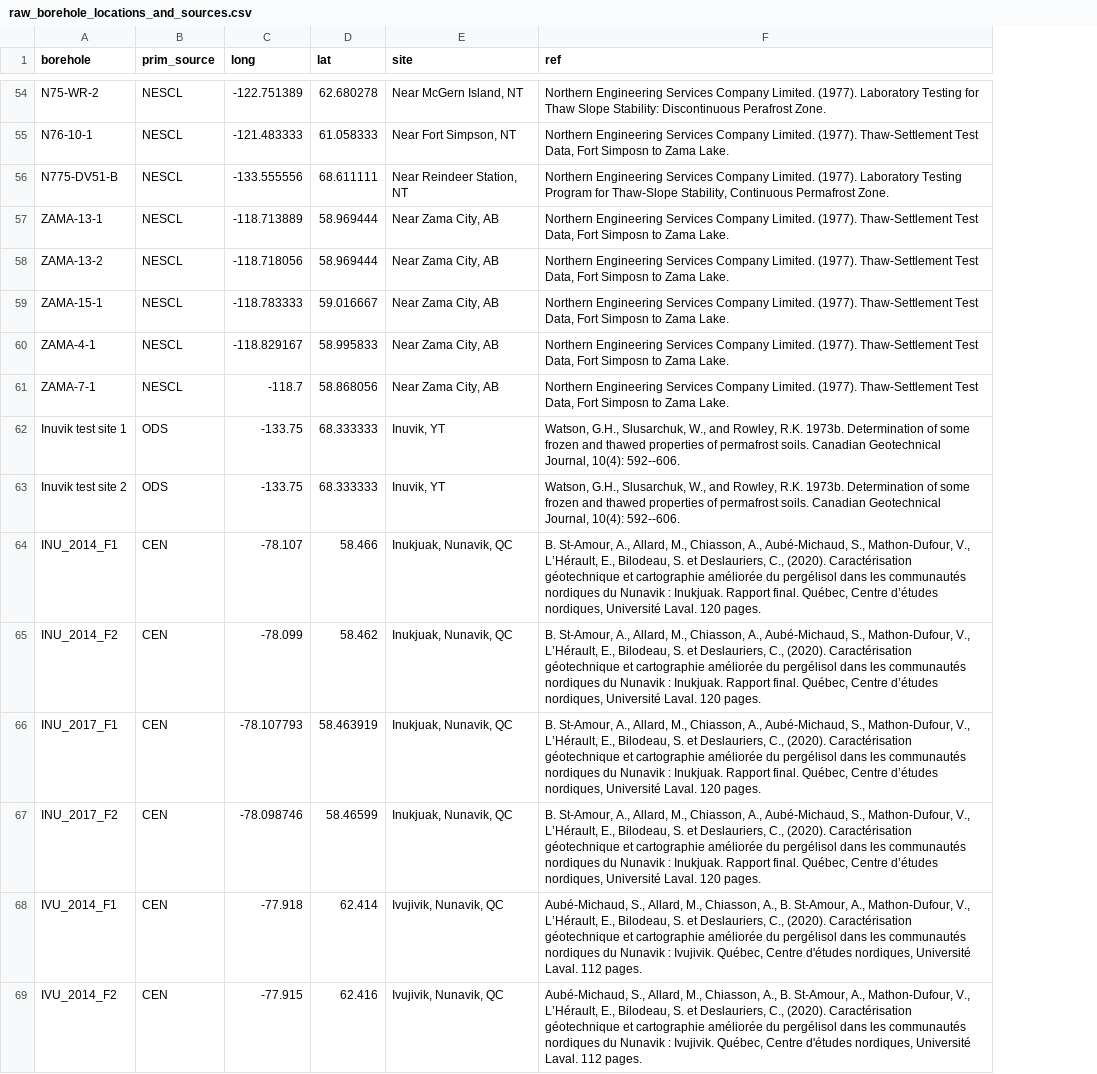
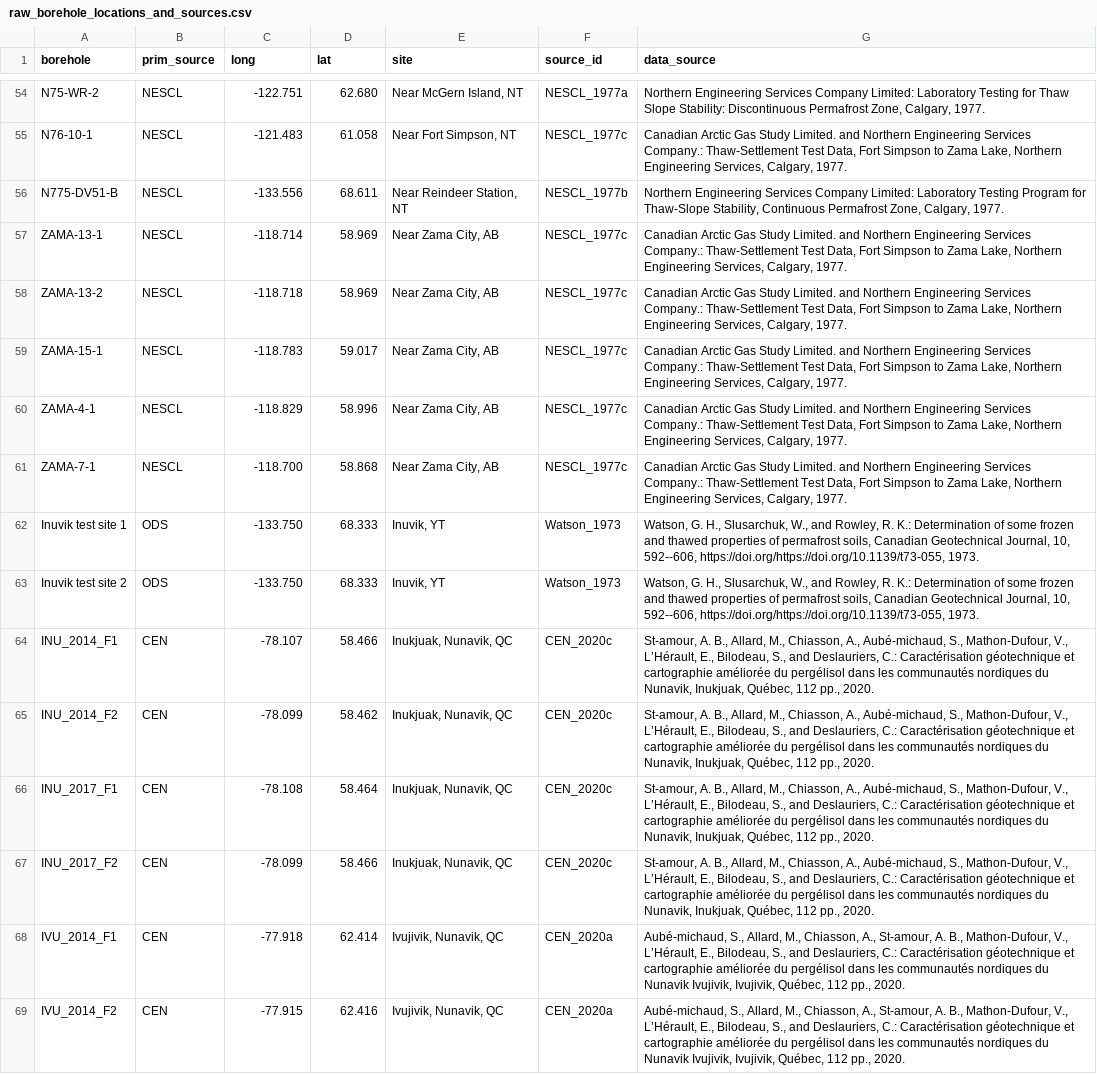
Before and after one commit to Zucchii/ThawSettlement_DataPaper, a CSV file: input/raw_borehole_locations_and_sources.csv, drawn as a sheet; only a part is shown, gaps mark what is left out; removed rows and columns are numbered as before the commit, all else as after; the diff covers the shown part only; the diff names each change by its address in the sheet, - before the commit and + after, or states it on an @@ line.

```diff
--- a/input/raw_borehole_locations_and_sources.csv
+++ b/input/raw_borehole_locations_and_sources.csv
-column F (ref), rows 54-69: Northern Engineering Services Company Limited. (1977). Laboratory Testing for Thaw Slope Stability: Discontinuous Perafrost Zone. | Northern Engineering Services Company Limited. (1977). Thaw-Settlement Test Data, Fort Simposn to Zama Lake. | Northern Engineering Services Company Limited. (1977). Laboratory Testing Program for Thaw-Slope Stability, Continuous Permafrost Zone. | Northern Engineering Services Company Limited. (1977). Thaw-Settlement Test Data, Fort Simposn to Zama Lake. | Northern Engineering Services Company Limited. (1977). Thaw-Settlement Test Data, Fort Simposn to Zama Lake. | Northern Engineering Services Company Limited. (1977). Thaw-Settlement Test Data, Fort Simposn to Zama Lake. | Northern Engineering Services Company Limited. (1977). Thaw-Settlement Test Data, Fort Simposn to Zama Lake. | Northern Engineering Services Company Limited. (1977). Thaw-Settlement Test Data, Fort Simposn to Zama Lake. | Watson, G.H., Slusarchuk, W., and Rowley, R.K. 1973b. Determination of some frozen and thawed properties of permafrost soils. Canadian Geotechnical Journal, 10(4): 592--606. | Watson, G.H., Slusarchuk, W., and Rowley, R.K. 1973b. Determination of some frozen and thawed properties of permafrost soils. Canadian Geotechnical Journal, 10(4): 592--606. | B. St-Amour, A., Allard, M., Chiasson, A., Aubé-Michaud, S., Mathon-Dufour, V., L’Hérault, E., Bilodeau, S. et Deslauriers, C., (2020). Caractérisation géotechnique et cartographie améliorée du pergélisol dans les communautés nordiques du Nunavik : Inukjuak. Rapport final. Québec, Centre d’études nordiques, Université Laval. 120 pages. | B. St-Amour, A., Allard, M., Chiasson, A., Aubé-Michaud, S., Mathon-Dufour, V., L’Hérault, E., Bilodeau, S. et Deslauriers, C., (2020). Caractérisation géotechnique et cartographie améliorée du pergélisol dans les communautés nordiques du Nunavik : Inukjuak. Rapport final. Québec, Centre d’études nordiques, Université Laval. 120 pages. | B. St-Amour, A., Allard, M., Chiasson, A., Aubé-Michaud, S., Mathon-Dufour, V., L’Hérault, E., Bilodeau, S. et Deslauriers, C., (2020). Caractérisation géotechnique et cartographie améliorée du pergélisol dans les communautés nordiques du Nunavik : Inukjuak. Rapport final. Québec, Centre d’études nordiques, Université Laval. 120 pages. | B. St-Amour, A., Allard, M., Chiasson, A., Aubé-Michaud, S., Mathon-Dufour, V., L’Hérault, E., Bilodeau, S. et Deslauriers, C., (2020). Caractérisation géotechnique et cartographie améliorée du pergélisol dans les communautés nordiques du Nunavik : Inukjuak. Rapport final. Québec, Centre d’études nordiques, Université Laval. 120 pages. | Aubé-Michaud, S., Allard, M., Chiasson, A., B. St-Amour, A., Mathon-Dufour, V., L’Hérault, E., Bilodeau, S. et Deslauriers, C., (2020). Caractérisation géotechnique et cartographie améliorée du pergélisol dans les communautés nordiques du Nunavik : Ivujivik. Québec, Centre d'études nordiques, Université Laval. 112 pages. | Aubé-Michaud, S., Allard, M., Chiasson, A., B. St-Amour, A., Mathon-Dufour, V., L’Hérault, E., Bilodeau, S. et Deslauriers, C., (2020). Caractérisation géotechnique et cartographie améliorée du pergélisol dans les communautés nordiques du Nunavik : Ivujivik. Québec, Centre d'études nordiques, Université Laval. 112 pages.
+column F (source_id), rows 54-69: NESCL_1977a | NESCL_1977c | NESCL_1977b | NESCL_1977c | NESCL_1977c | NESCL_1977c | NESCL_1977c | NESCL_1977c | Watson_1973 | Watson_1973 | CEN_2020c | CEN_2020c | CEN_2020c | CEN_2020c | CEN_2020a | CEN_2020a
+column G (data_source), rows 54-69: Northern Engineering Services Company Limited: Laboratory Testing for Thaw Slope Stability: Discontinuous Permafrost Zone, Calgary, 1977. | Canadian Arctic Gas Study Limited. and Northern Engineering Services Company.: Thaw-Settlement Test Data, Fort Simpson to Zama Lake, Northern Engineering Services, Calgary, 1977. | Northern Engineering Services Company Limited: Laboratory Testing Program for Thaw-Slope Stability, Continuous Permafrost Zone, Calgary, 1977. | Canadian Arctic Gas Study Limited. and Northern Engineering Services Company.: Thaw-Settlement Test Data, Fort Simpson to Zama Lake, Northern Engineering Services, Calgary, 1977. | Canadian Arctic Gas Study Limited. and Northern Engineering Services Company.: Thaw-Settlement Test Data, Fort Simpson to Zama Lake, Northern Engineering Services, Calgary, 1977. | Canadian Arctic Gas Study Limited. and Northern Engineering Services Company.: Thaw-Settlement Test Data, Fort Simpson to Zama Lake, Northern Engineering Services, Calgary, 1977. | Canadian Arctic Gas Study Limited. and Northern Engineering Services Company.: Thaw-Settlement Test Data, Fort Simpson to Zama Lake, Northern Engineering Services, Calgary, 1977. | Canadian Arctic Gas Study Limited. and Northern Engineering Services Company.: Thaw-Settlement Test Data, Fort Simpson to Zama Lake, Northern Engineering Services, Calgary, 1977. | Watson, G. H., Slusarchuk, W., and Rowley, R. K.: Determination of some frozen and thawed properties of permafrost soils, Canadian Geotechnical Journal, 10, 592--606, https://doi.org/https://doi.org/10.1139/t73-055, 1973. | Watson, G. H., Slusarchuk, W., and Rowley, R. K.: Determination of some frozen and thawed properties of permafrost soils, Canadian Geotechnical Journal, 10, 592--606, https://doi.org/https://doi.org/10.1139/t73-055, 1973. | St-amour, A. B., Allard, M., Chiasson, A., Aubé-michaud, S., Mathon-Dufour, V., L’Hérault, E., Bilodeau, S., and Deslauriers, C.: Caractérisation géotechnique et cartographie améliorée du pergélisol dans les communautés nordiques du Nunavik, Inukjuak, Québec, 112 pp., 2020. | St-amour, A. B., Allard, M., Chiasson, A., Aubé-michaud, S., Mathon-Dufour, V., L’Hérault, E., Bilodeau, S., and Deslauriers, C.: Caractérisation géotechnique et cartographie améliorée du pergélisol dans les communautés nordiques du Nunavik, Inukjuak, Québec, 112 pp., 2020. | St-amour, A. B., Allard, M., Chiasson, A., Aubé-michaud, S., Mathon-Dufour, V., L’Hérault, E., Bilodeau, S., and Deslauriers, C.: Caractérisation géotechnique et cartographie améliorée du pergélisol dans les communautés nordiques du Nunavik, Inukjuak, Québec, 112 pp., 2020. | St-amour, A. B., Allard, M., Chiasson, A., Aubé-michaud, S., Mathon-Dufour, V., L’Hérault, E., Bilodeau, S., and Deslauriers, C.: Caractérisation géotechnique et cartographie améliorée du pergélisol dans les communautés nordiques du Nunavik, Inukjuak, Québec, 112 pp., 2020. | Aubé-michaud, S., Allard, M., Chiasson, A., St-amour, A. B., Mathon-Dufour, V., L’Hérault, E., Bilodeau, S., and Deslauriers, C.: Caractérisation géotechnique et cartographie améliorée du pergélisol dans les communautés nordiques du Nunavik Ivujivik, Ivujivik, Québec, 112 pp., 2020. | Aubé-michaud, S., Allard, M., Chiasson, A., St-amour, A. B., Mathon-Dufour, V., L’Hérault, E., Bilodeau, S., and Deslauriers, C.: Caractérisation géotechnique et cartographie améliorée du pergélisol dans les communautés nordiques du Nunavik Ivujivik, Ivujivik, Québec, 112 pp., 2020.
-C54 (long): -122.751389
+C54 (long): -122.751
-D54 (lat): 62.680278
+D54 (lat): 62.680
-C55 (long): -121.483333
+C55 (long): -121.483
-D55 (lat): 61.058333
+D55 (lat): 61.058
-C56 (long): -133.555556
+C56 (long): -133.556
-D56 (lat): 68.611111
+D56 (lat): 68.611
-C57 (long): -118.713889
+C57 (long): -118.714
-D57:D58 (lat): 58.969444
+D57:D58 (lat): 58.969
-C58 (long): -118.718056
+C58 (long): -118.718
-C59 (long): -118.783333
+C59 (long): -118.783
-D59 (lat): 59.016667
+D59 (lat): 59.017
-C60 (long): -118.829167
+C60 (long): -118.829
-D60 (lat): 58.995833
+D60 (lat): 58.996
-C61 (long): -118.7
+C61 (long): -118.700
-D61 (lat): 58.868056
+D61 (lat): 58.868
-C62:C63 (long): -133.75
+C62:C63 (long): -133.750
-D62:D63 (lat): 68.333333
+D62:D63 (lat): 68.333
-C66 (long): -78.107793
+C66 (long): -78.108
-D66 (lat): 58.463919
+D66 (lat): 58.464
-C67 (long): -78.098746
+C67 (long): -78.099
-D67 (lat): 58.46599
+D67 (lat): 58.466
```
Also changed, not shown: 132 edited cells elsewhere in this file, final datasets/borehole_location_and_datasource.csv, final datasets/emp_method_final_df.csv, 10 other files.
